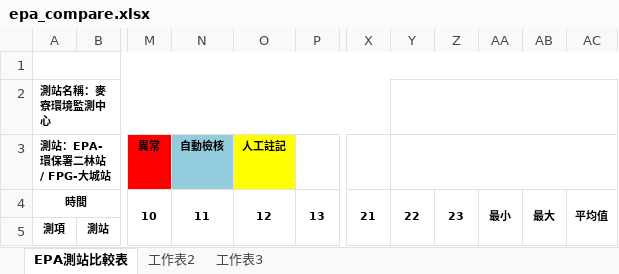
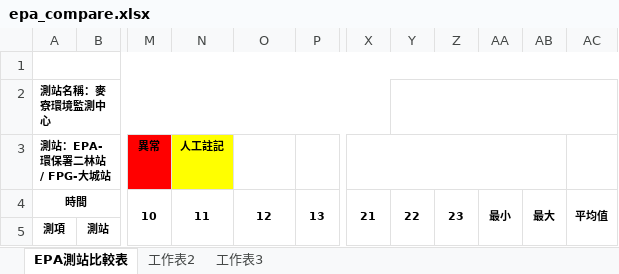
Before and after one commit to karateboy/AQM, an Excel workbook: report_template/epa_compare.xlsx, sheet EPA測站比較表, drawn as a sheet; only a part is shown, gaps mark what is left out; values as stored, in another font and other column widths than the file's, no borders; charts and pictures not drawn; the diff names each change by its address in the sheet, - before the commit and + after, or states it on an @@ line.

```diff
--- a/report_template/epa_compare.xlsx (sheet EPA測站比較表)
+++ b/report_template/epa_compare.xlsx (sheet EPA測站比較表)
-N3: 自動檢核
+N3: 人工註記
-N3 fill: #93CDDD
+N3 fill: #FFFF00
-O3: 人工註記
+O3: (empty)
-O3 fill: #FFFF00
+O3 fill: none
+X3:AB3 merged
-Y3:AC3 merged
```
Also changed, not shown: report_template/all_daily_report.xlsx, report_template/daily_report.xlsx, 7 other files.
